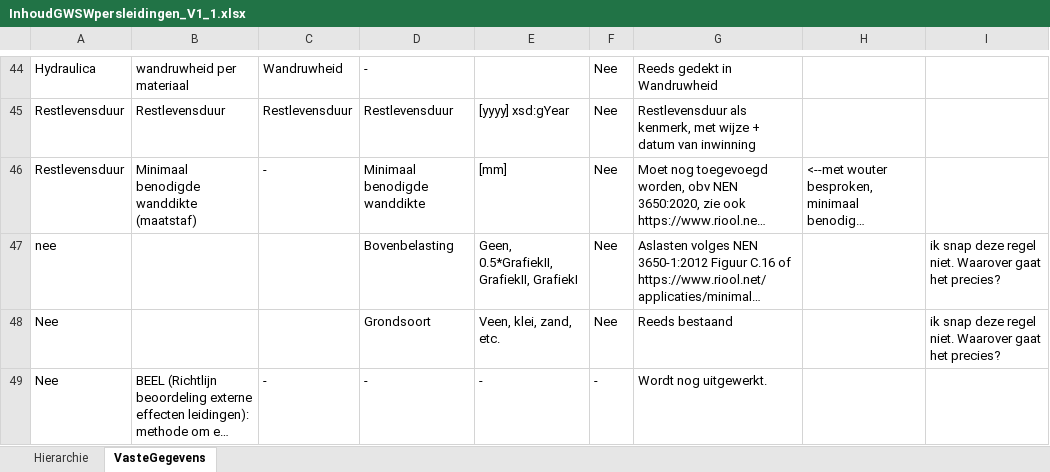
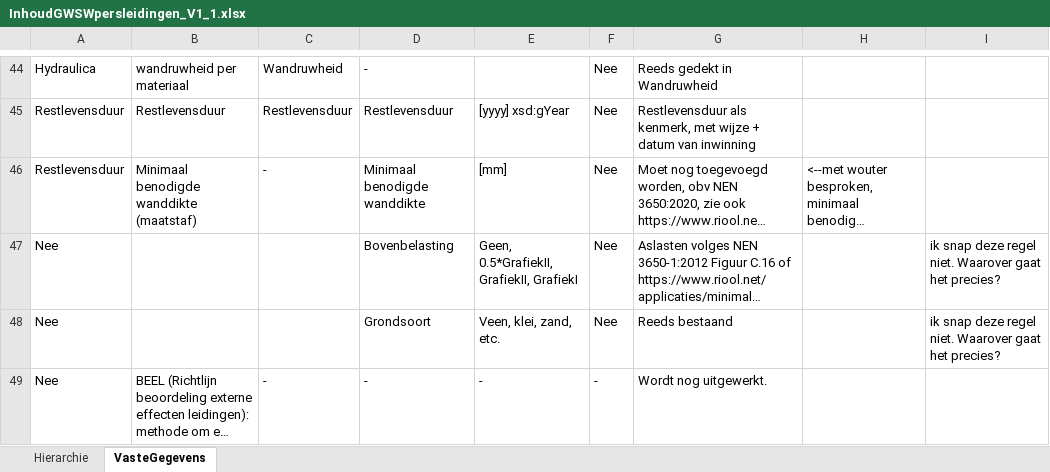
Before and after one commit to StichtingRIONED/gwsw-persleidingen, an Excel workbook: docs/InhoudGWSWpersleidingen_V1_1.xlsx, sheet VasteGegevens, drawn as a sheet; only a part is shown, gaps mark what is left out; long unchanged cells end in …; values as stored, in another font and other column widths than the file's, no borders; the diff names each change by its address in the sheet, - before the commit and + after, or states it on an @@ line.

Commit message:
Update tables in main.md

```diff
--- a/docs/InhoudGWSWpersleidingen_V1_1.xlsx (sheet VasteGegevens)
+++ b/docs/InhoudGWSWpersleidingen_V1_1.xlsx (sheet VasteGegevens)
-A47: nee
+A47: Nee
```
Also changed, not shown: 1 other file.
